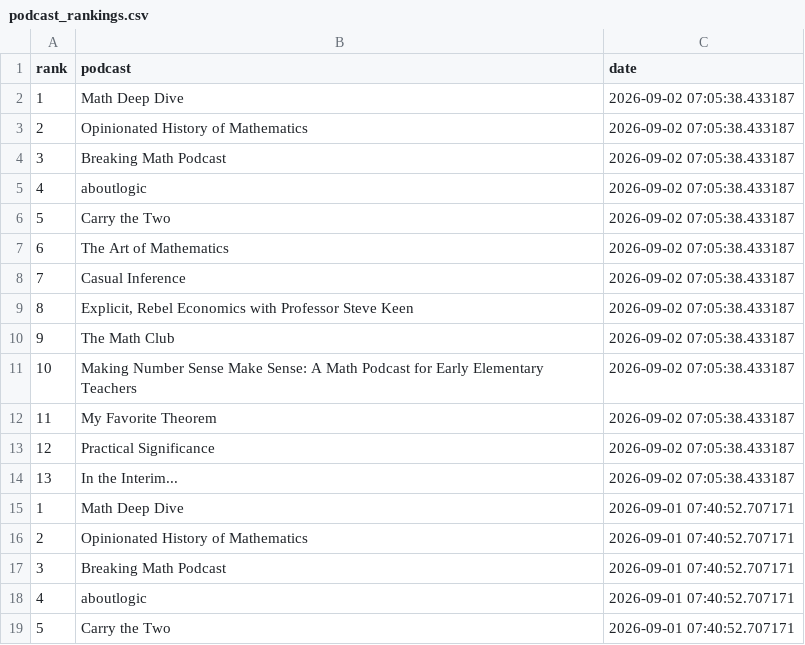
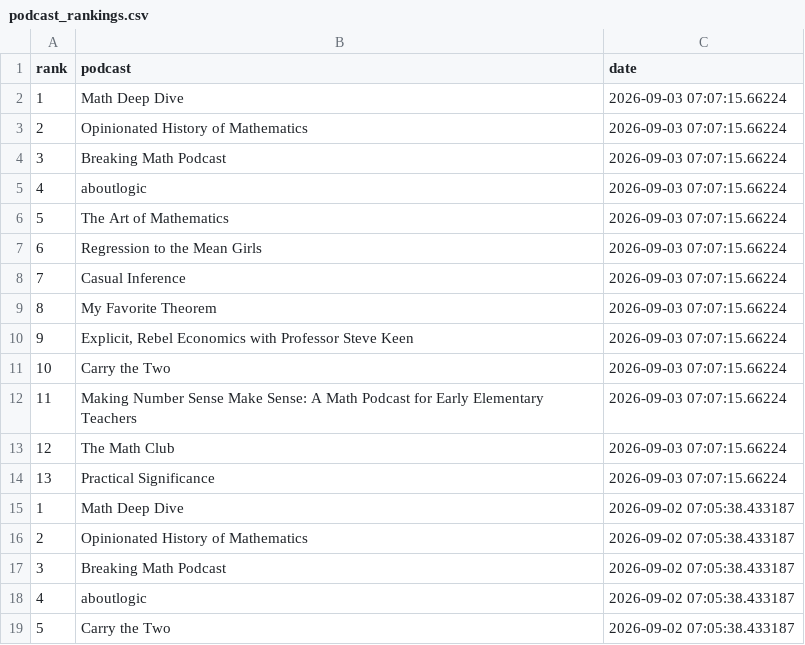
Before and after one commit to LucyMcGowan/math-podcast-rankings, a CSV file: podcast_rankings.csv, drawn as a sheet; only a part is shown; the shorter side is filled out with more unchanged rows.

```diff
--- a/podcast_rankings.csv
+++ b/podcast_rankings.csv
@@ -1,2 +1,15 @@
 "rank","podcast","date"
+1,"Math Deep Dive",2026-09-03 07:07:15.66224
+2,"Opinionated History of Mathematics",2026-09-03 07:07:15.66224
+3,"Breaking Math Podcast",2026-09-03 07:07:15.66224
+4,"aboutlogic",2026-09-03 07:07:15.66224
+5,"The Art of Mathematics",2026-09-03 07:07:15.66224
+6,"Regression to the Mean Girls",2026-09-03 07:07:15.66224
+7,"Casual Inference",2026-09-03 07:07:15.66224
+8,"My Favorite Theorem",2026-09-03 07:07:15.66224
+9,"Explicit, Rebel Economics with Professor Steve Keen",2026-09-03 07:07:15.66224
+10,"Carry the Two",2026-09-03 07:07:15.66224
+11,"Making Number Sense Make Sense: A Math Podcast for Early Elementary Teachers",2026-09-03 07:07:15.66224
+12,"The Math Club",2026-09-03 07:07:15.66224
+13,"Practical Significance",2026-09-03 07:07:15.66224
 1,"Math Deep Dive",2026-09-02 07:05:38.433187
```
Also changed, not shown: 1 other file.
